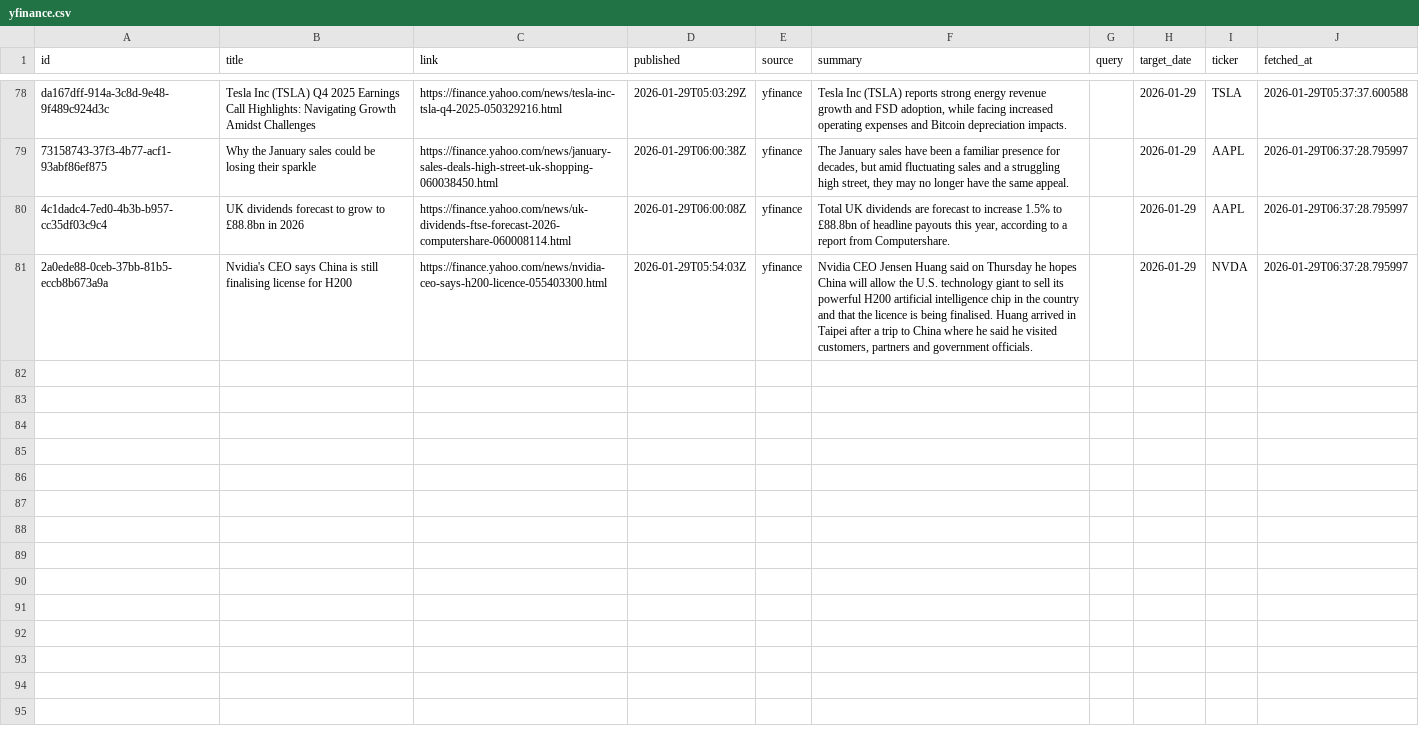
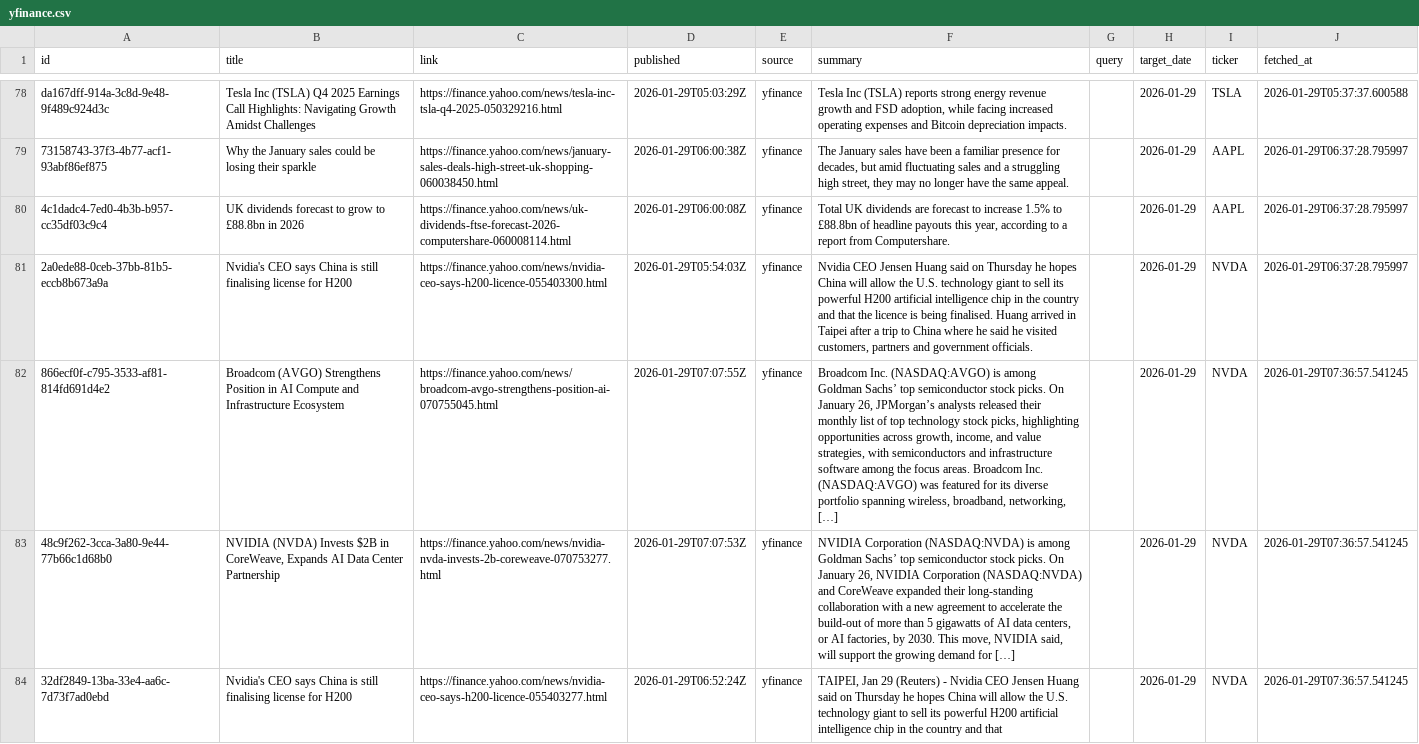
Before and after one commit to jahnavi-maddhuri/bny-ai-risk-management, a CSV file: data/2026-01-29/raw/yfinance.csv, drawn as a sheet; only a part is shown, gaps mark what is left out; the diff covers the shown part only; the diff names each change by its address in the sheet, - before the commit and + after, or states it on an @@ line.

```diff
--- a/data/2026-01-29/raw/yfinance.csv
+++ b/data/2026-01-29/raw/yfinance.csv
+row 82: 866ecf0f-c795-3533-af81-814fd691d4e2 | Broadcom (AVGO) Strengthens Position in AI Compute and Infrastructure Ecosystem | https://finance.yahoo.com/news/broadcom-avgo-strengthens-position-ai-070755045.html | 2026-01-29T07:07:55Z | yfinance | Broadcom Inc. (NASDAQ:AVGO) is among Goldman Sachs’ top semiconductor stock picks. On January 26, JPMorgan’s analysts released their monthly list of top technology stock picks, highlighting opportunities across growth, income, and value strategies, with semiconductors and infrastructure software among the focus areas. Broadcom Inc. (NASDAQ:AVGO) was featured for its diverse portfolio spanning wireless, broadband, networking, […] |  | 2026-01-29 | NVDA | 2026-01-29T07:36:57.541245
+row 83: 48c9f262-3cca-3a80-9e44-77b66c1d68b0 | NVIDIA (NVDA) Invests $2B in CoreWeave, Expands AI Data Center Partnership | https://finance.yahoo.com/news/nvidia-nvda-invests-2b-coreweave-070753277.html | 2026-01-29T07:07:53Z | yfinance | NVIDIA Corporation (NASDAQ:NVDA) is among Goldman Sachs’ top semiconductor stock picks. On January 26, NVIDIA Corporation (NASDAQ:NVDA) and CoreWeave expanded their long-standing collaboration with a new agreement to accelerate the build-out of more than 5 gigawatts of AI data centers, or AI factories, by 2030. This move, NVIDIA said, will support the growing demand for […] |  | 2026-01-29 | NVDA | 2026-01-29T07:36:57.541245
+row 84: 32df2849-13ba-33e4-aa6c-7d73f7ad0ebd | Nvidia's CEO says China is still finalising license for H200 | https://finance.yahoo.com/news/nvidia-ceo-says-h200-licence-055403277.html | 2026-01-29T06:52:24Z | yfinance | TAIPEI, Jan 29 (Reuters) - Nvidia CEO Jensen Huang said on Thursday he hopes China will allow the U.S. technology giant to sell its powerful H200 artificial intelligence chip in the country and that |  | 2026-01-29 | NVDA | 2026-01-29T07:36:57.541245
```
Also changed, not shown: 3 added rows elsewhere in this file.
